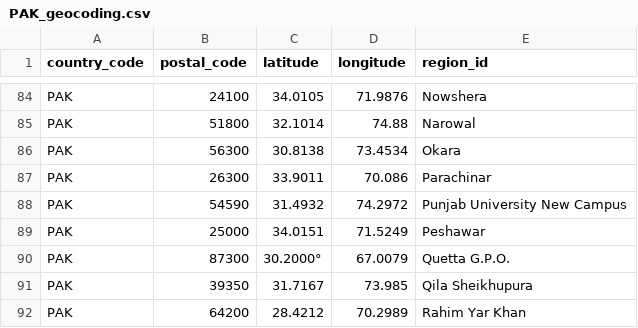
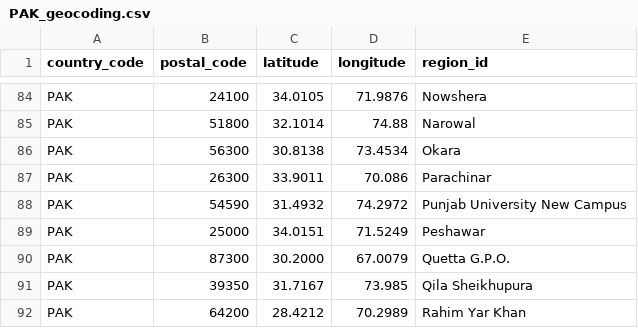
Before and after one commit to Covid-19-self-report-PAK/datasets-pak, a CSV file: PAK_geocoding.csv, drawn as a sheet; only a part is shown, gaps mark what is left out.

Commit message:
Quette error string removed

```diff
--- a/PAK_geocoding.csv
+++ b/PAK_geocoding.csv
@@ -89,3 +89,3 @@ PAK,54590,31.4932,74.2972,Punjab University New Campus
 PAK,25000,34.0151,71.5249,Peshawar
-PAK,87300,30.2000°,67.0079,Quetta G.P.O.
+PAK,87300,30.2000,67.0079,Quetta G.P.O.
 PAK,39350,31.7167,73.985,Qila Sheikhupura
```
